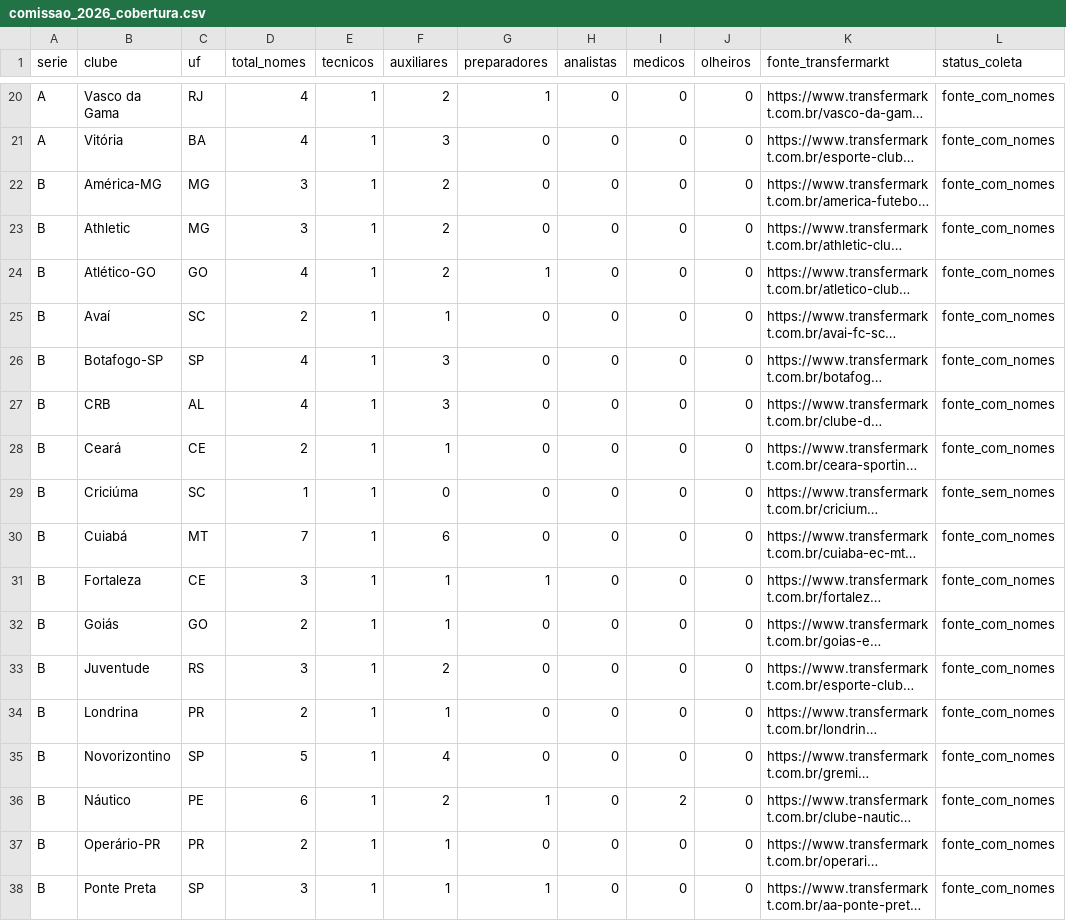
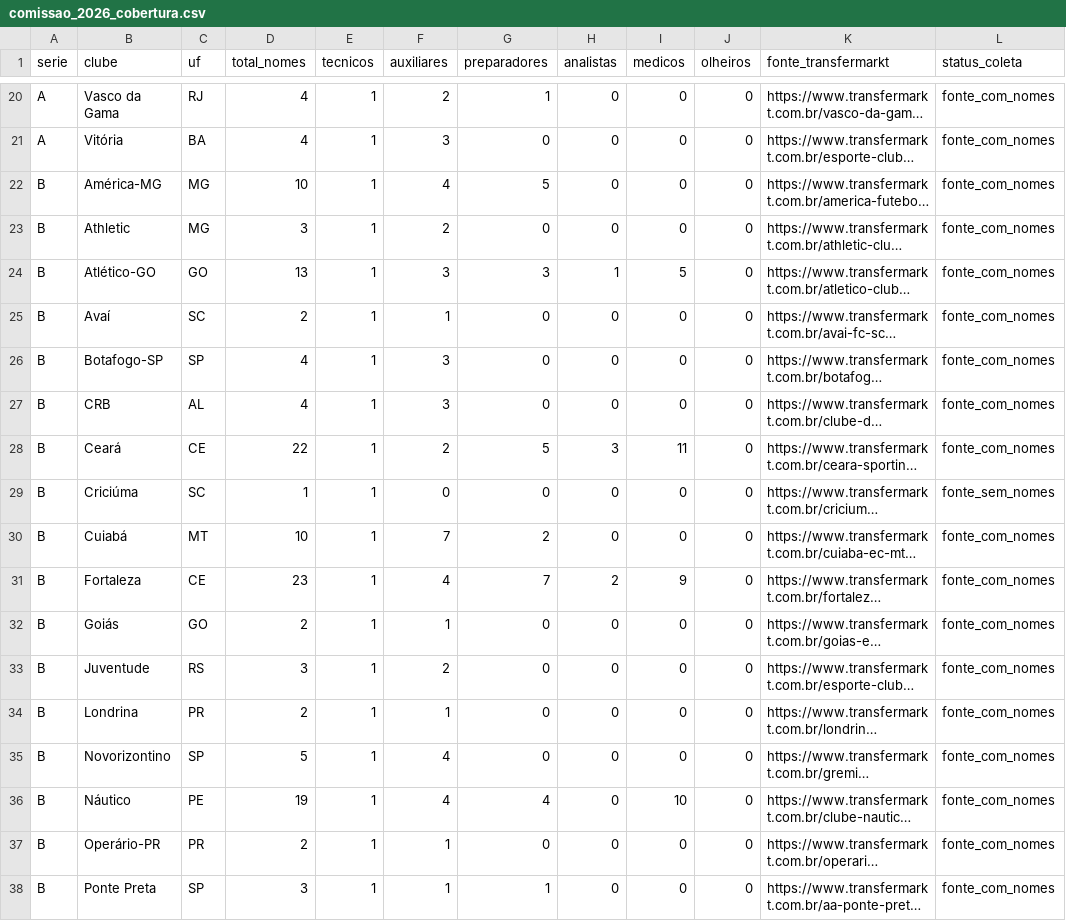
Before and after one commit to Freyakazoide/fm06-brasil-2026, a CSV file: data/brasil/comissao/comissao_2026_cobertura.csv, drawn as a sheet; only a part is shown, gaps mark what is left out; long unchanged cells end in …; the diff covers the shown part only; the diff names each change by its address in the sheet, - before the commit and + after, or states it on an @@ line.

```diff
--- a/data/brasil/comissao/comissao_2026_cobertura.csv
+++ b/data/brasil/comissao/comissao_2026_cobertura.csv
-D22 (total_nomes): 3
+D22 (total_nomes): 10
-F22 (auxiliares): 2
+F22 (auxiliares): 4
-G22 (preparadores): 0
+G22 (preparadores): 5
-D24 (total_nomes): 4
+D24 (total_nomes): 13
-F24 (auxiliares): 2
+F24 (auxiliares): 3
-G24 (preparadores): 1
+G24 (preparadores): 3
-H24 (analistas): 0
+H24 (analistas): 1
-I24 (medicos): 0
+I24 (medicos): 5
-D28 (total_nomes): 2
+D28 (total_nomes): 22
-F28 (auxiliares): 1
+F28 (auxiliares): 2
-G28 (preparadores): 0
+G28 (preparadores): 5
-H28 (analistas): 0
+H28 (analistas): 3
-I28 (medicos): 0
+I28 (medicos): 11
-D30 (total_nomes): 7
+D30 (total_nomes): 10
-F30 (auxiliares): 6
+F30 (auxiliares): 7
-G30 (preparadores): 0
+G30 (preparadores): 2
-D31 (total_nomes): 3
+D31 (total_nomes): 23
-F31 (auxiliares): 1
+F31 (auxiliares): 4
-G31 (preparadores): 1
+G31 (preparadores): 7
-H31 (analistas): 0
+H31 (analistas): 2
-I31 (medicos): 0
+I31 (medicos): 9
-D36 (total_nomes): 6
+D36 (total_nomes): 19
-F36 (auxiliares): 2
+F36 (auxiliares): 4
-G36 (preparadores): 1
+G36 (preparadores): 4
-I36 (medicos): 2
+I36 (medicos): 10
```
Also changed, not shown: 30 edited cells elsewhere in this file, 14 other files.
